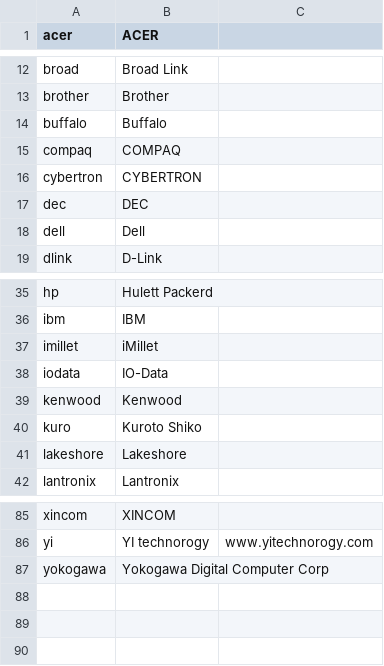
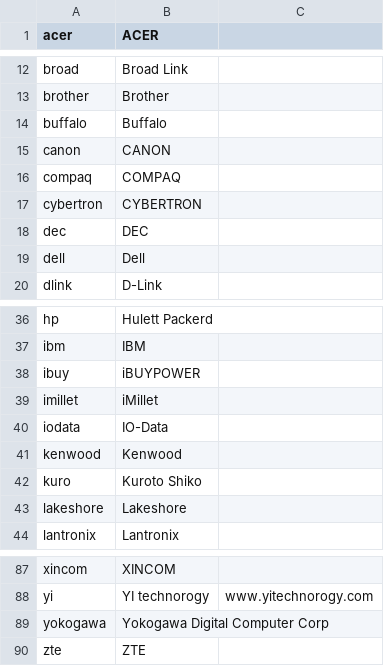
Before and after one commit to ciax/cfg.pub, a TSV file: db/db-mfr-pub.tsv, drawn as a sheet; only a part is shown, gaps mark what is left out; the diff names each change by its address in the sheet, - before the commit and + after, or states it on an @@ line.

```diff
--- a/db/db-mfr-pub.tsv
+++ b/db/db-mfr-pub.tsv
+row 15: canon | CANON
+row 38: ibuy | iBUYPOWER
+row 90: zte | ZTE
```
Also changed, not shown: db/db-model-pub.tsv.
